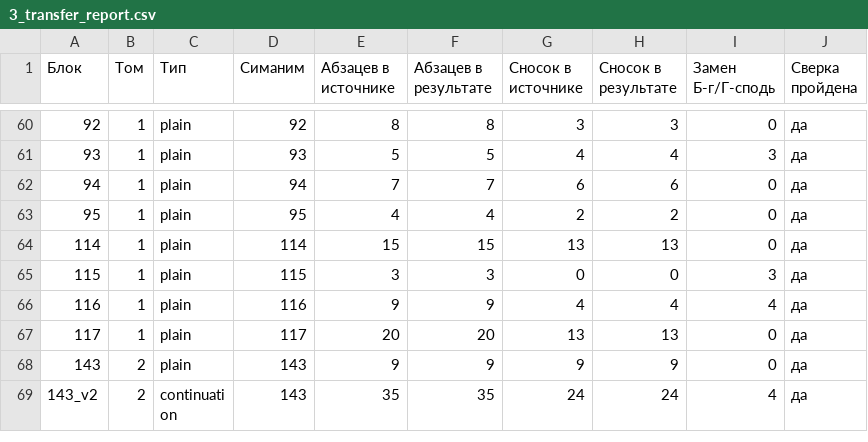
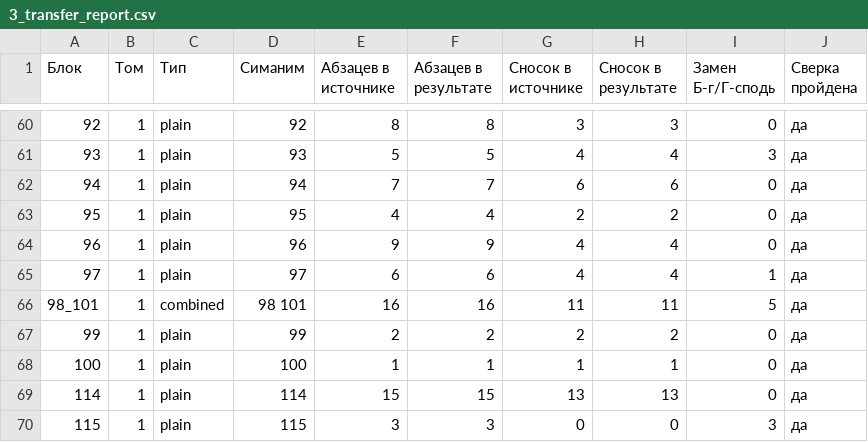
Before and after one commit to bu3142-lgtm/yalkut-berura, a CSV file: docs/3_transfer_report.csv, drawn as a sheet; only a part is shown, gaps mark what is left out; the shorter side is filled out with more unchanged rows.

```diff
--- a/docs/3_transfer_report.csv
+++ b/docs/3_transfer_report.csv
@@ -63,2 +63,7 @@
 95;1;plain;95;4;4;2;2;0;да
+96;1;plain;96;9;9;4;4;0;да
+97;1;plain;97;6;6;4;4;1;да
+98_101;1;combined;98 101;16;16;11;11;5;да
+99;1;plain;99;2;2;2;2;0;да
+100;1;plain;100;1;1;1;1;0;да
 114;1;plain;114;15;15;13;13;0;да
```
Also changed, not shown: 17 other files.
